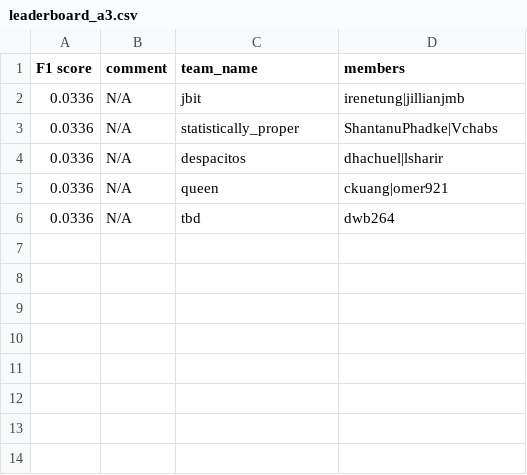
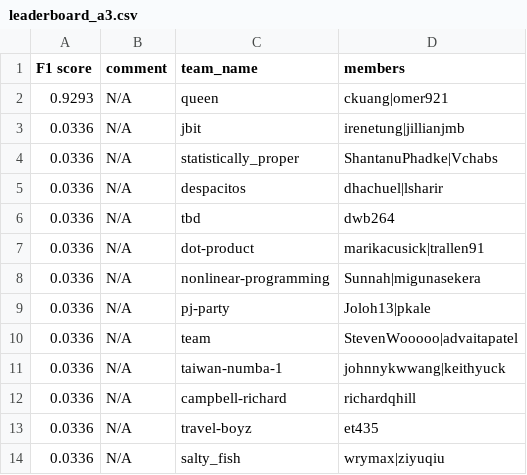
Before and after one commit to advaitapatel/leaderboards, a CSV file: leaderboard_a3.csv, drawn as a sheet.

Commit message:
cron update

```diff
--- a/leaderboard_a3.csv
+++ b/leaderboard_a3.csv
@@ -1,2 +1,3 @@
 F1 score,comment,team_name,members
+0.9293,N/A,queen,ckuang|omer921
 0.0336,N/A,jbit,irenetung|jillianjmb
@@ -4,3 +5,10 @@ F1 score,comment,team_name,members
 0.0336,N/A,despacitos,dhachuel|lsharir
-0.0336,N/A,queen,ckuang|omer921
 0.0336,N/A,tbd,dwb264
+0.0336,N/A,dot-product,marikacusick|trallen91
+0.0336,N/A,nonlinear-programming,Sunnah|migunasekera
+0.0336,N/A,pj-party,Joloh13|pkale
+0.0336,N/A,team,StevenWooooo|advaitapatel
+0.0336,N/A,taiwan-numba-1,johnnykwwang|keithyuck
+0.0336,N/A,campbell-richard,richardqhill
+0.0336,N/A,travel-boyz,et435
+0.0336,N/A,salty_fish,wrymax|ziyuqiu
```
